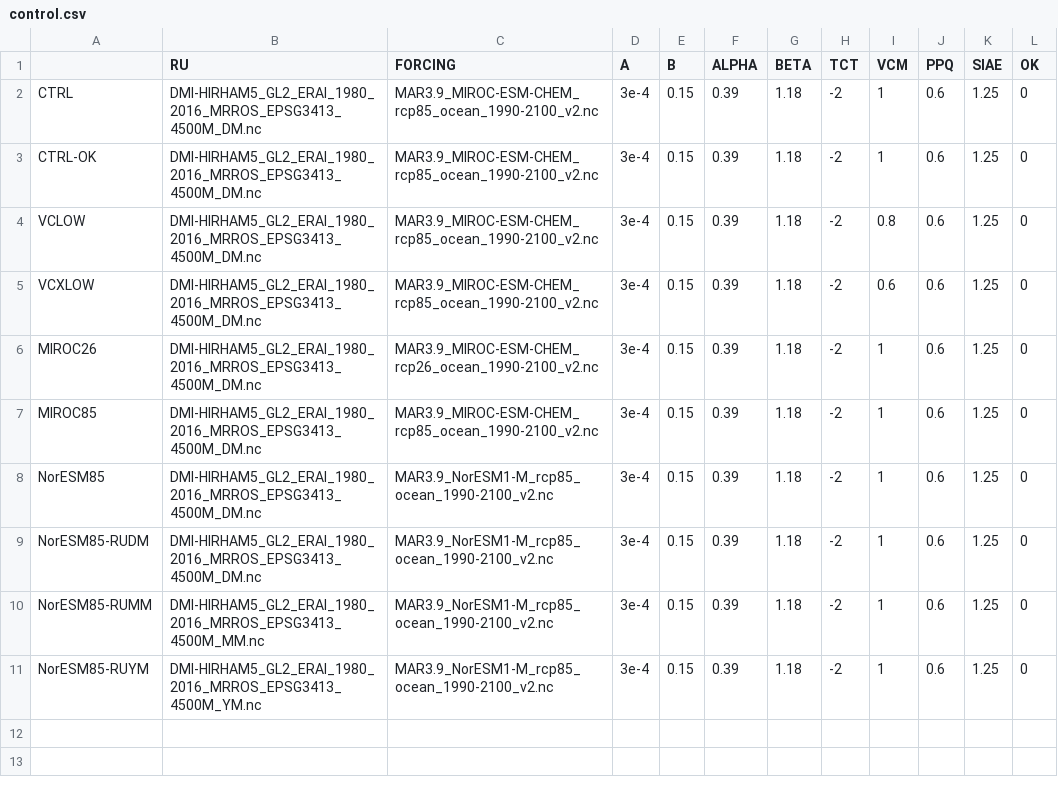
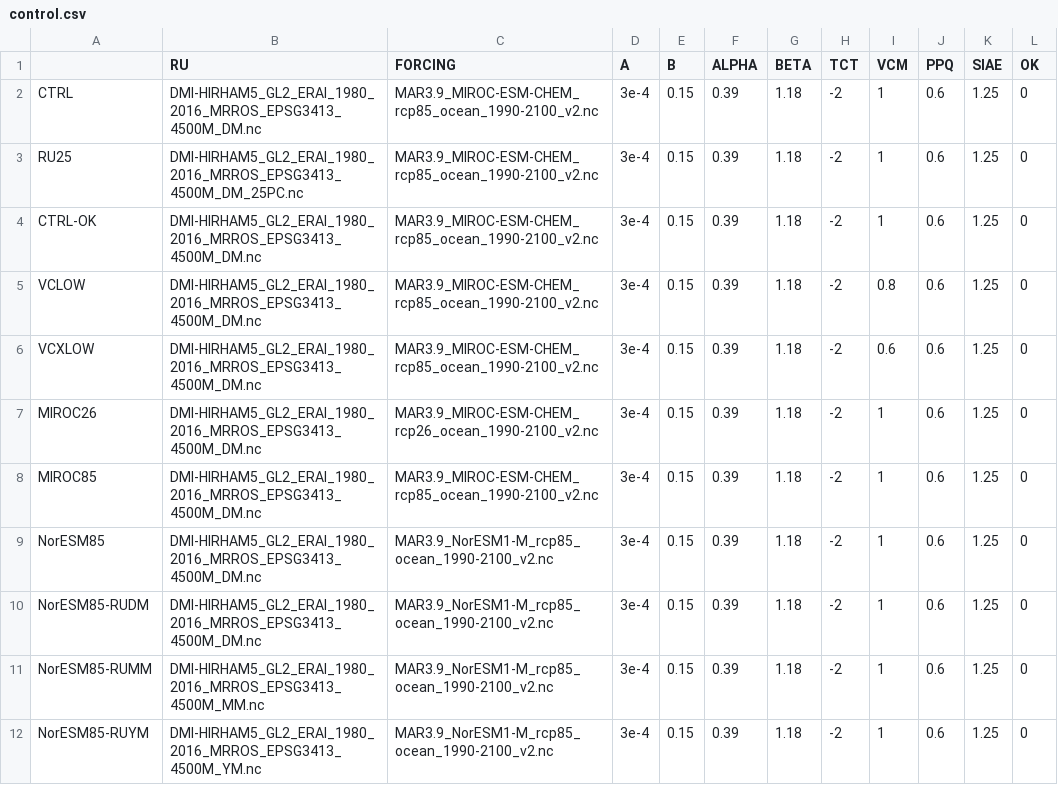
Before and after one commit to pism/pism-greenland, a CSV file: uncertainty_qunatification/control.csv, drawn as a sheet; the diff names each change by its address in the sheet, - before the commit and + after, or states it on an @@ line.

```diff
--- a/uncertainty_qunatification/control.csv
+++ b/uncertainty_qunatification/control.csv
+row 3: RU25 | DMI-HIRHAM5_GL2_ERAI_1980_2016_MRROS_EPSG3413_4500M_DM_25PC.nc | MAR3.9_MIROC-ESM-CHEM_rcp85_ocean_1990-2100_v2.nc | 3e-4 | 0.15 | 0.39 | 1.18 | -2 | 1 | 0.6 | 1.25 | 0
```
Also changed, not shown: 2 other files.
